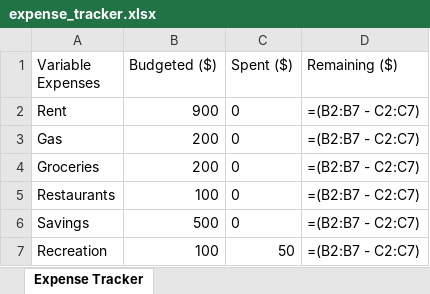
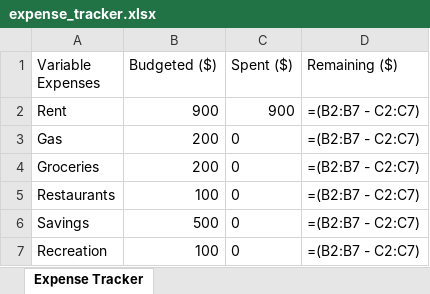
Before and after one commit to kpobrien4/Expense-Tracker, an Excel workbook: expense_tracker.xlsx, sheet Expense Tracker, drawn as a sheet; values as stored, in another font and other column widths than the file's, no borders; formulas without a stored value are shown as written; the diff names each change by its address in the sheet, - before the commit and + after, or states it on an @@ line.

Commit message:
finished working product

```diff
--- a/expense_tracker.xlsx (sheet Expense Tracker)
+++ b/expense_tracker.xlsx (sheet Expense Tracker)
-C2 (Spent ($)): 0
+C2 (Spent ($)): 900
-C7 (Spent ($)): 50
+C7 (Spent ($)): 0
```
